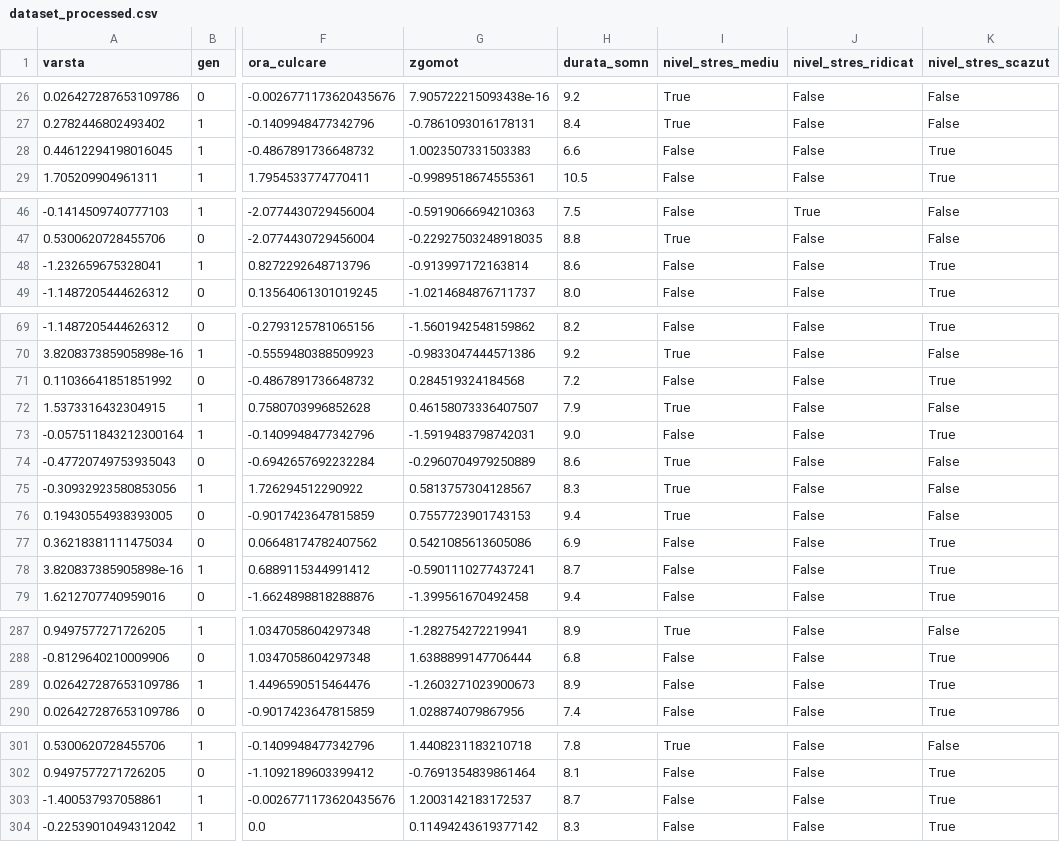
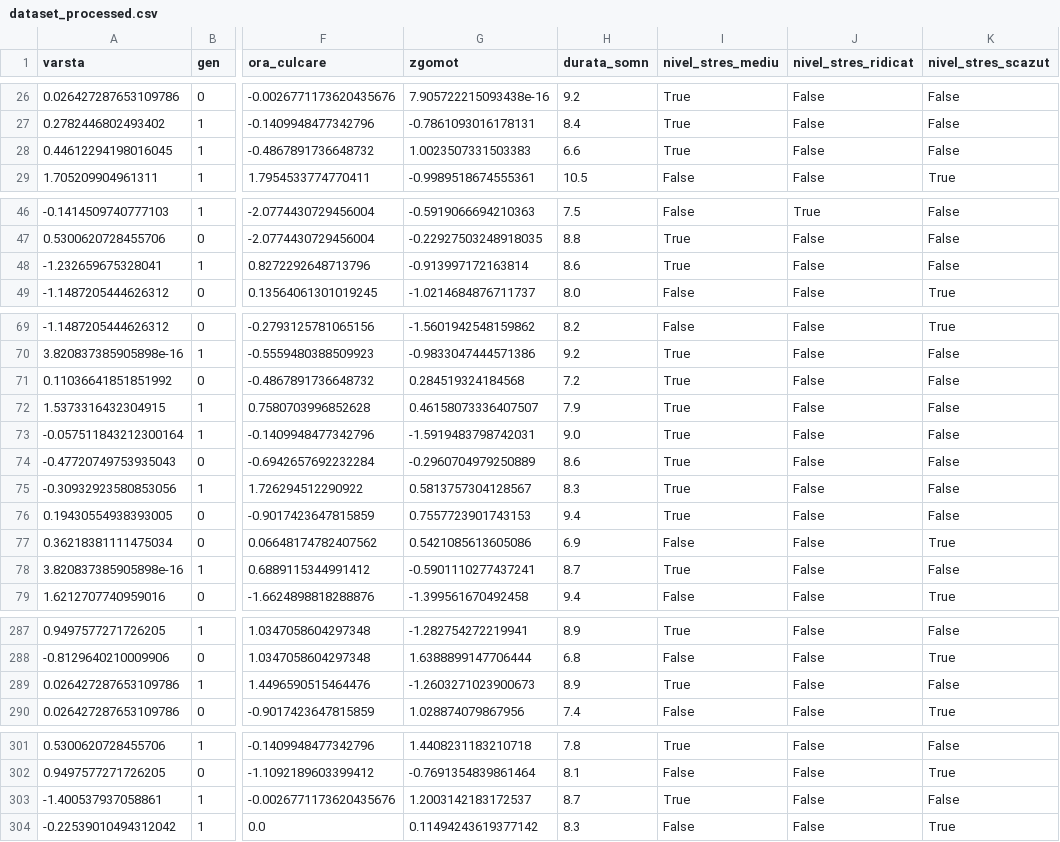
Before and after one commit to JilaveanuMihnea/Proiect-PCLP3, a CSV file: dataset_processed.csv, drawn as a sheet; only a part is shown, gaps mark what is left out; the diff covers the shown part only; the diff names each change by its address in the sheet, - before the commit and + after, or states it on an @@ line.

```diff
--- a/dataset_processed.csv
+++ b/dataset_processed.csv
-I28 (nivel_stres_mediu): False
+I28 (nivel_stres_mediu): True
-K28 (nivel_stres_scazut): True
+K28 (nivel_stres_scazut): False
-I48 (nivel_stres_mediu): False
+I48 (nivel_stres_mediu): True
-K48 (nivel_stres_scazut): True
+K48 (nivel_stres_scazut): False
-I71 (nivel_stres_mediu): False
+I71 (nivel_stres_mediu): True
-K71 (nivel_stres_scazut): True
+K71 (nivel_stres_scazut): False
-I73 (nivel_stres_mediu): False
+I73 (nivel_stres_mediu): True
-K73 (nivel_stres_scazut): True
+K73 (nivel_stres_scazut): False
-I78 (nivel_stres_mediu): False
+I78 (nivel_stres_mediu): True
-K78 (nivel_stres_scazut): True
+K78 (nivel_stres_scazut): False
-I289 (nivel_stres_mediu): False
+I289 (nivel_stres_mediu): True
-K289 (nivel_stres_scazut): True
+K289 (nivel_stres_scazut): False
-I303 (nivel_stres_mediu): False
+I303 (nivel_stres_mediu): True
-K303 (nivel_stres_scazut): True
+K303 (nivel_stres_scazut): False
```
Also changed, not shown: 16 edited cells elsewhere in this file, 4 other files.
